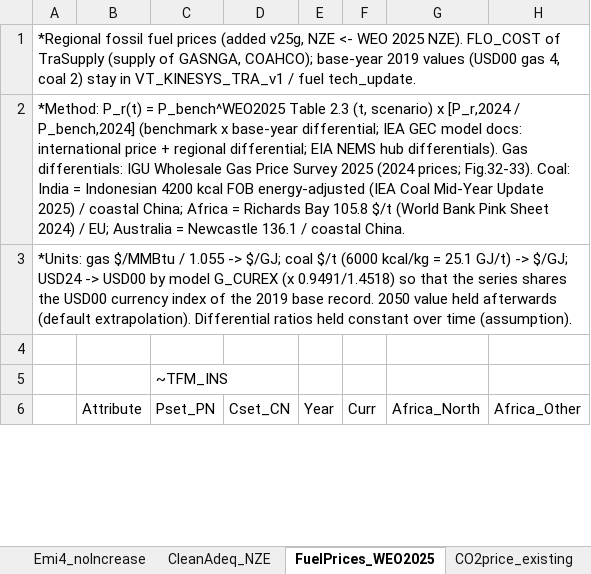
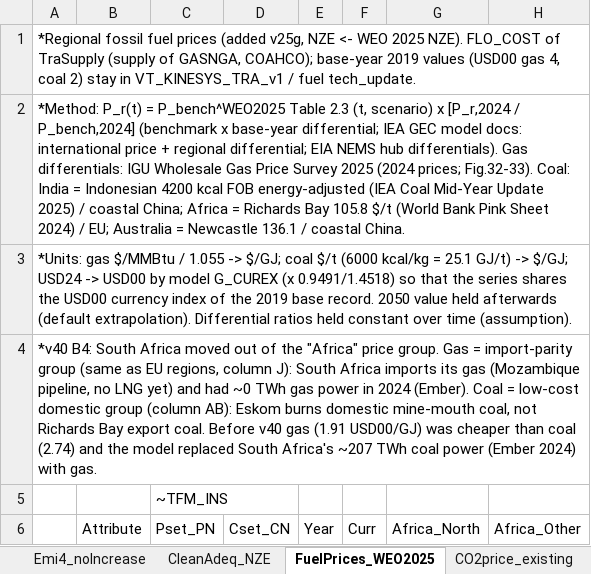
Before and after one commit to seanli12354/KiNESYS_BattCircularity-main, an Excel workbook: SuppXLS/Scen_NZE.xlsx, sheet FuelPrices_WEO2025, drawn as a sheet; only a part is shown; values as stored, in another font and other column widths than the file's, no borders; the diff covers the shown part only; the diff names each change by its address in the sheet, - before the commit and + after, or states it on an @@ line.

```diff
--- a/SuppXLS/Scen_NZE.xlsx (sheet FuelPrices_WEO2025)
+++ b/SuppXLS/Scen_NZE.xlsx (sheet FuelPrices_WEO2025)
-A4: (empty)
+A4: *v40 B4: South Africa moved out of the "Africa" price group. Gas = import-parity group (same as EU regions, column J): South Africa imports its gas (Mozambique pipeline, no LNG yet) and had ~0 TWh gas power in 2024 (Ember). Coal = low-cost domestic group (column AB): Eskom burns domestic mine-mouth coal, not Richards Bay export coal. Before v40 gas (1.91 USD00/GJ) was cheaper than coal (2.74) and the model replaced South Africa's ~207 TWh coal power (Ember 2024) with gas.
```
Also changed, not shown: 6 edited cells elsewhere in this sheet, sheet No-road-demand, sheet EV_share, sheet Economy-wideEmissions-relaxCons, sheet TRA-energy-balance, SuppXLS/Scen_usingStepMining_n_mute_original_Min2.xlsx, SuppXLS/Scen_zAK_fixes.xlsx, 2 other files.
